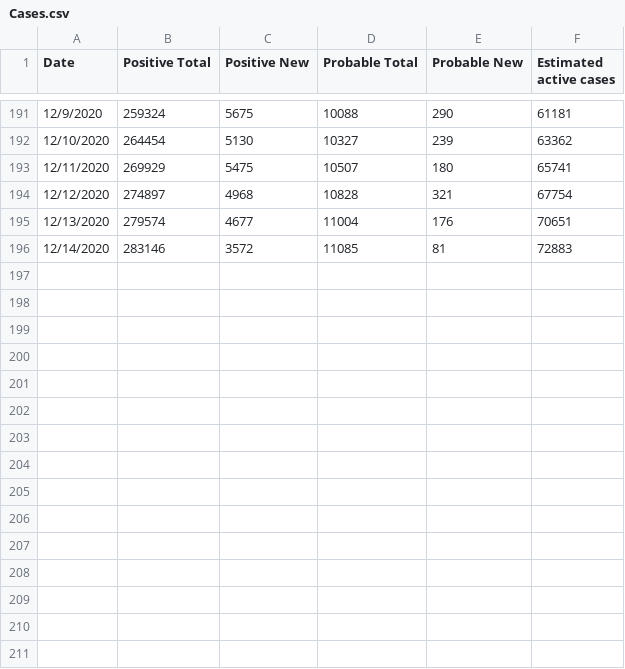
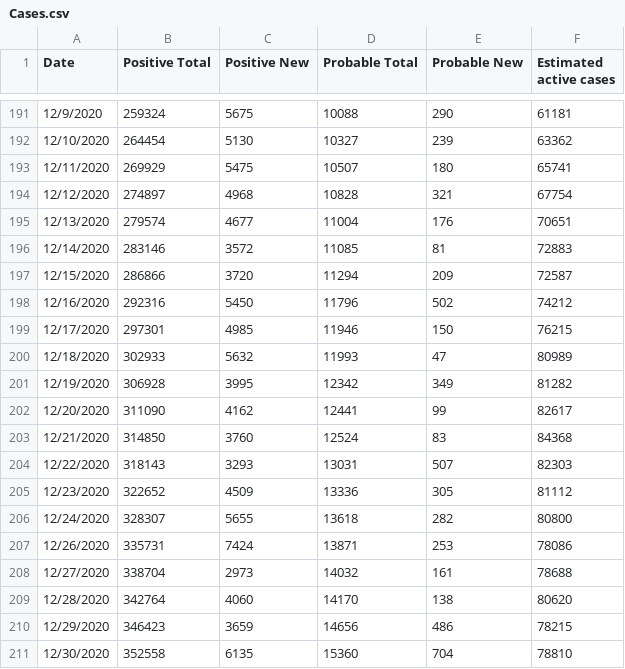
Before and after one commit to Emergent-Epidemics/ma_covid, a CSV file: Testing analysis/covid-19-dashboard_12-14-2020/Cases.csv, drawn as a sheet; only a part is shown, gaps mark what is left out.

```diff
--- a/Testing analysis/covid-19-dashboard_12-14-2020/Cases.csv
+++ b/Testing analysis/covid-19-dashboard_12-14-2020/Cases.csv
@@ -196 +196,16 @@ Date,Positive Total,Positive New,Probable Total,Probable New,Estimated active ca
 12/14/2020,283146,3572,11085,81,72883
+12/15/2020,286866,3720,11294,209,72587
+12/16/2020,292316,5450,11796,502,74212
+12/17/2020,297301,4985,11946,150,76215
+12/18/2020,302933,5632,11993,47,80989
+12/19/2020,306928,3995,12342,349,81282
+12/20/2020,311090,4162,12441,99,82617
+12/21/2020,314850,3760,12524,83,84368
+12/22/2020,318143,3293,13031,507,82303
+12/23/2020,322652,4509,13336,305,81112
+12/24/2020,328307,5655,13618,282,80800
+12/26/2020,335731,7424,13871,253,78086
+12/27/2020,338704,2973,14032,161,78688
+12/28/2020,342764,4060,14170,138,80620
+12/29/2020,346423,3659,14656,486,78215
+12/30/2020,352558,6135,15360,704,78810
```
Also changed, not shown: Testing analysis/covid-19-dashboard_12-14-2020/Hospitalization from Hospitals.csv, Testing analysis/covid-19-dashboard_12-14-2020/Testing2.csv, 1 other file.
